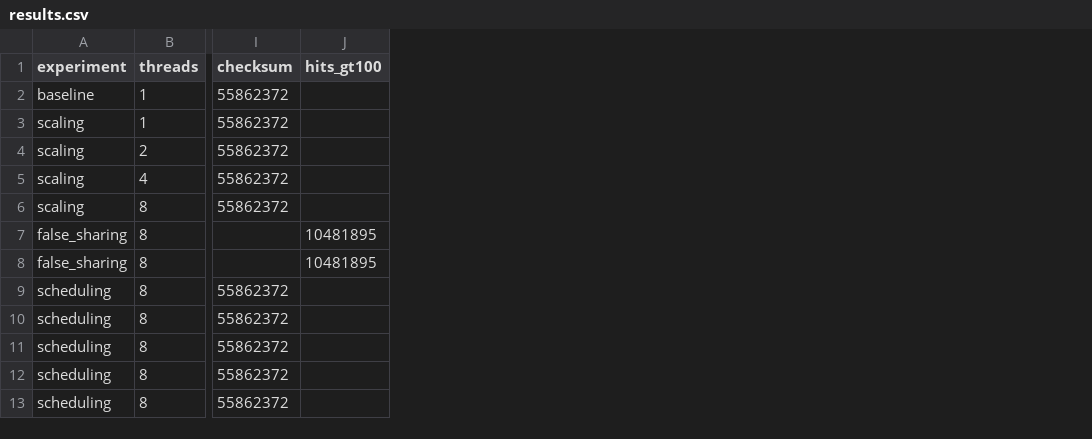
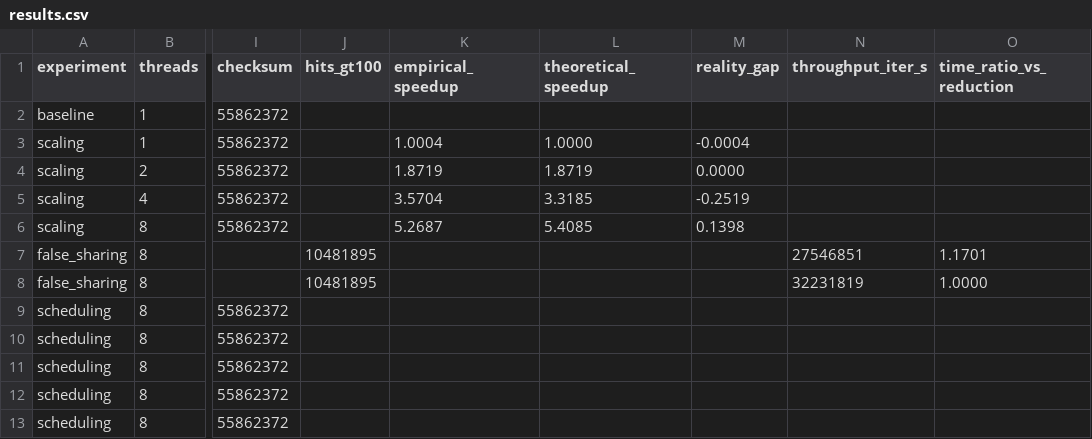
Before and after one commit to 230103014-gif/314_week3_230103014, a CSV file: week4/results.csv, drawn as a sheet; only a part is shown, gaps mark what is left out; the diff names each change by its address in the sheet, - before the commit and + after, or states it on an @@ line.

Commit message:
Complete practicum metadata and derived results

```diff
--- a/week4/results.csv
+++ b/week4/results.csv
+column K (empirical_speedup), rows 3-6: 1.0004 | 1.8719 | 3.5704 | 5.2687
+column L (theoretical_speedup), rows 3-6: 1.0000 | 1.8719 | 3.3185 | 5.4085
+column M (reality_gap), rows 3-6: -0.0004 | 0.0000 | -0.2519 | 0.1398
+column N (throughput_iter_s), rows 7-8: 27546851 | 32231819
+column O (time_ratio_vs_reduction), rows 7-8: 1.1701 | 1.0000
```
Also changed, not shown: 3 other files.
